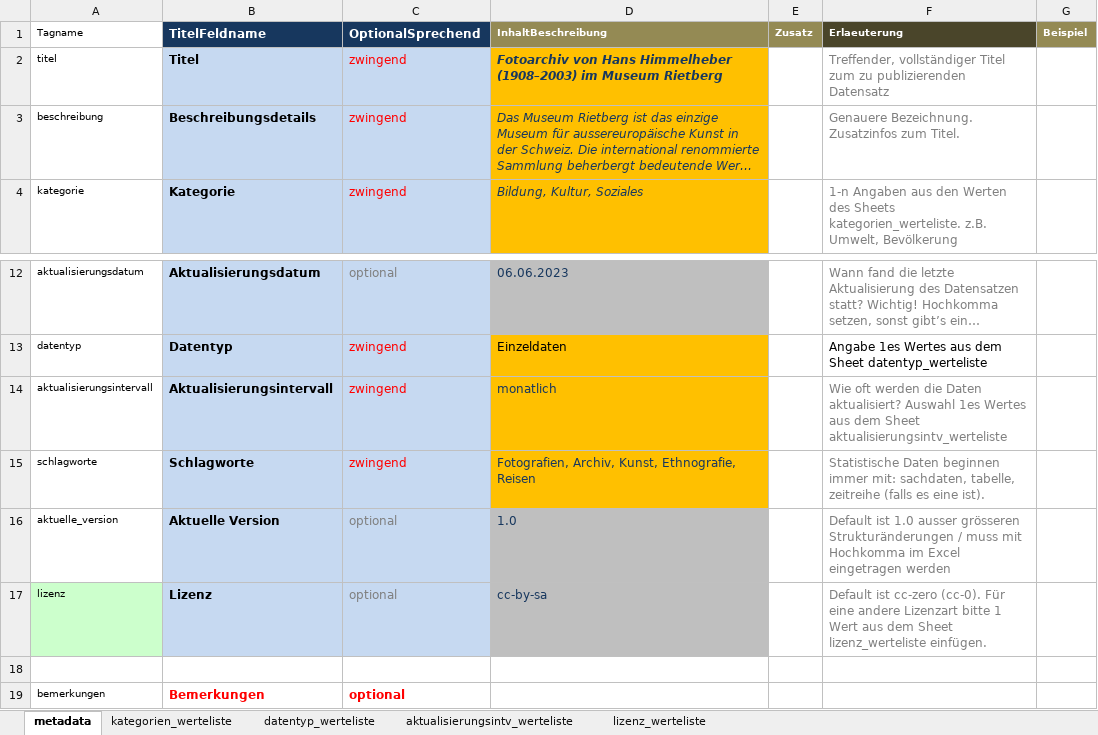
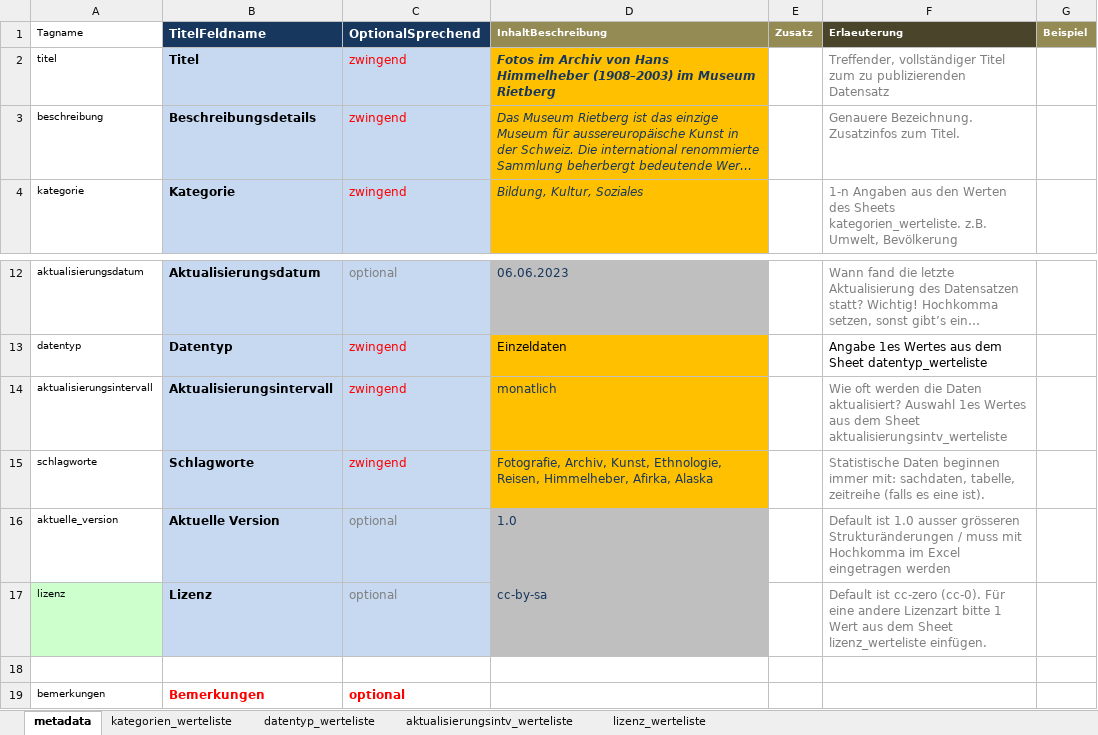
Before and after one commit to opendatazurich/opendatazurich.github.io, an Excel workbook: automation/mrz_himmelheber/Meta_Himmelheber_Fotos.xlsx, sheet metadata, drawn as a sheet; only a part is shown, gaps mark what is left out; long unchanged cells end in …; values as stored, in another font and other column widths than the file's, no borders; the diff names each change by its address in the sheet, - before the commit and + after, or states it on an @@ line.

Commit message:
Update himmelheber metadata

```diff
--- a/automation/mrz_himmelheber/Meta_Himmelheber_Fotos.xlsx (sheet metadata)
+++ b/automation/mrz_himmelheber/Meta_Himmelheber_Fotos.xlsx (sheet metadata)
-D2 (InhaltBeschreibung): Fotoarchiv von Hans…
+D2 (InhaltBeschreibung): Fotos im Archiv von Hans…
-D15 (InhaltBeschreibung): Fotografien, Archiv, Kunst, Ethnografie, Reisen
+D15 (InhaltBeschreibung): Fotografie, Archiv, Kunst, Ethnologie, Reisen, Himmelheber, Afirka, Alaska
```
Also changed, not shown: automation/mrz_himmelheber/Meta_Himmelheber_Objekte.xlsx.
